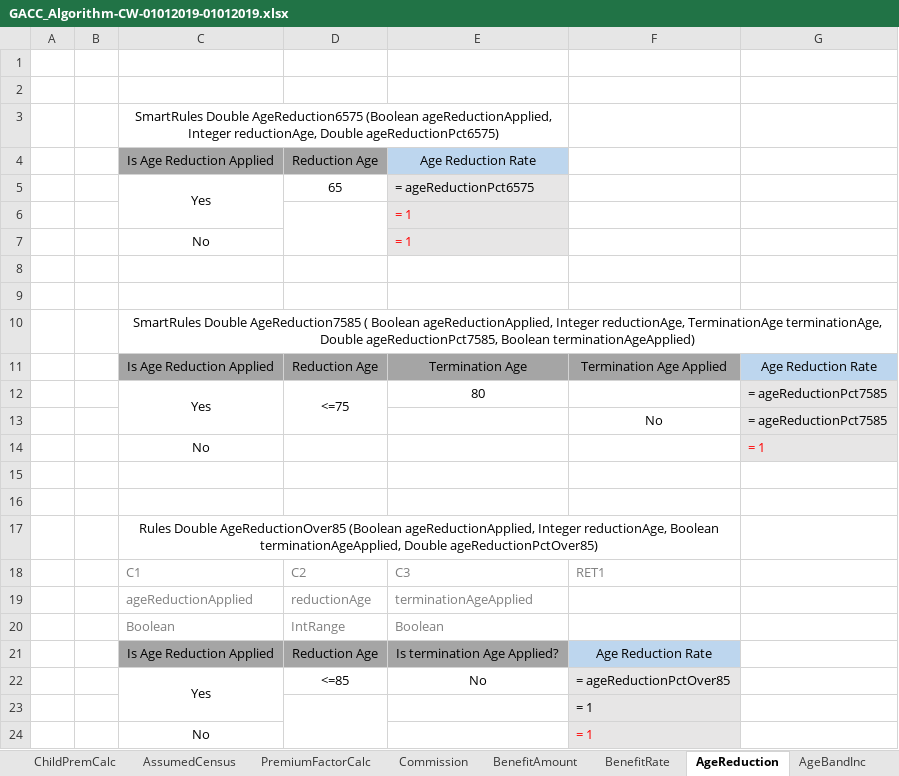
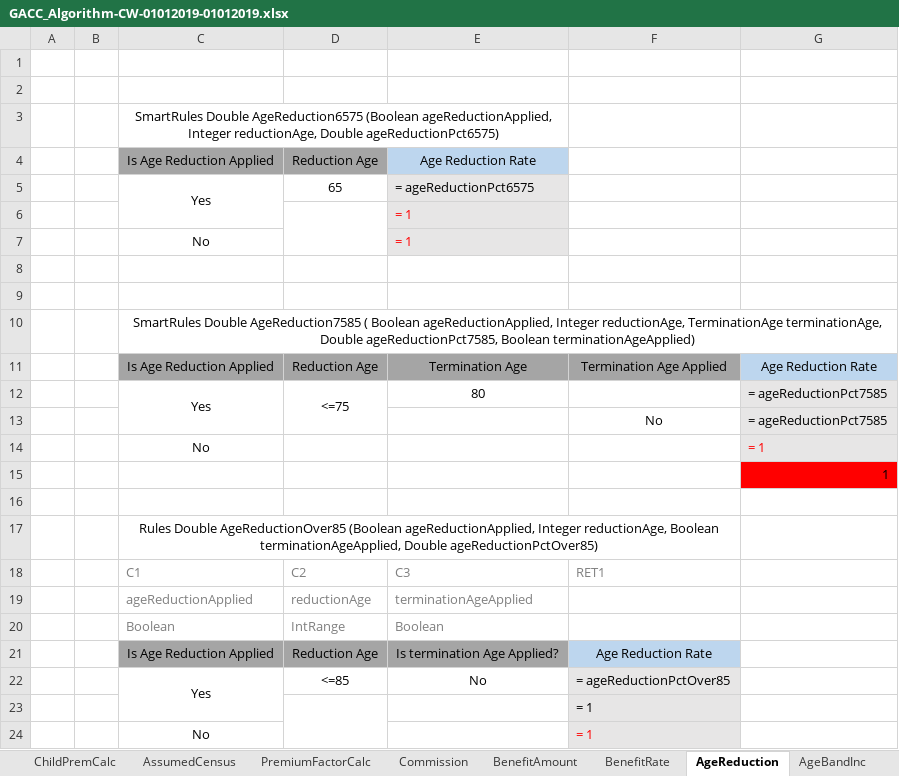
Before and after one commit to epoyasok/openl-raters, an Excel workbook: DESIGN/rules/GACC_Final_Prod/GACC_Algorithm-CW-01012019-01012019.xlsx, sheet AgeReduction, drawn as a sheet; values as stored, in another font and other column widths than the file's, no borders; the diff names each change by its address in the sheet, - before the commit and + after, or states it on an @@ line.

Commit message:
Project GACC_Final_Prod is saved. Fixed null issue Author: DEFAULT. Type: SAVE.

```diff
--- a/DESIGN/rules/GACC_Final_Prod/GACC_Algorithm-CW-01012019-01012019.xlsx (sheet AgeReduction)
+++ b/DESIGN/rules/GACC_Final_Prod/GACC_Algorithm-CW-01012019-01012019.xlsx (sheet AgeReduction)
-G15: (empty)
+G15: 1
-G15 fill: none
+G15 fill: #FF0000
```
Also changed, not shown: DESIGN/rules/GACC_Final_Prod/GACC_Rating_Model.xlsx.
